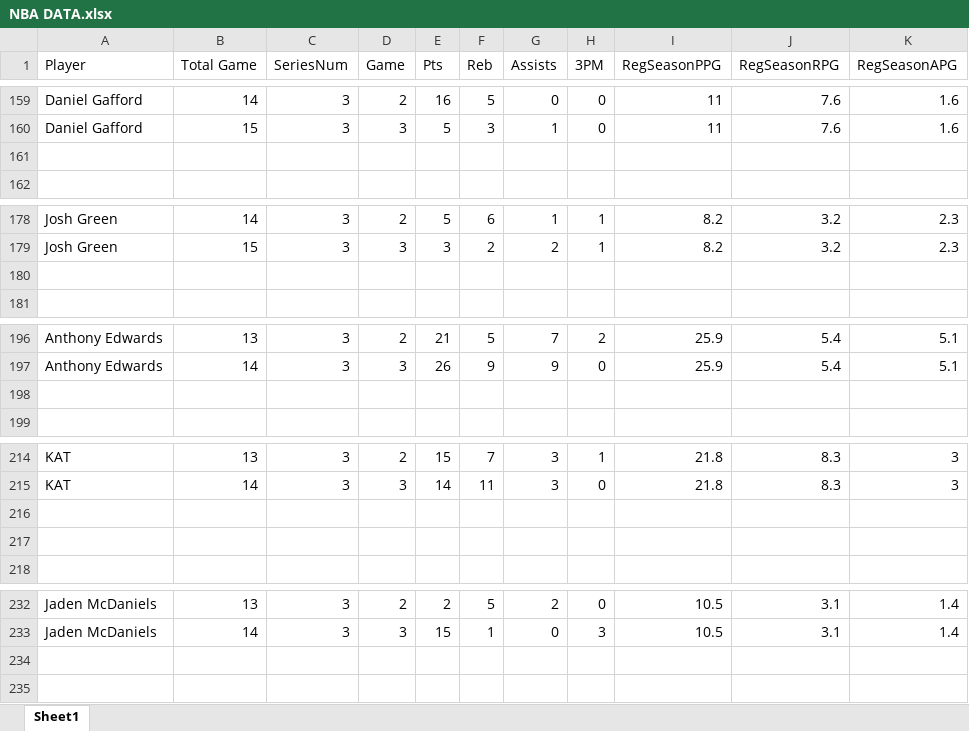
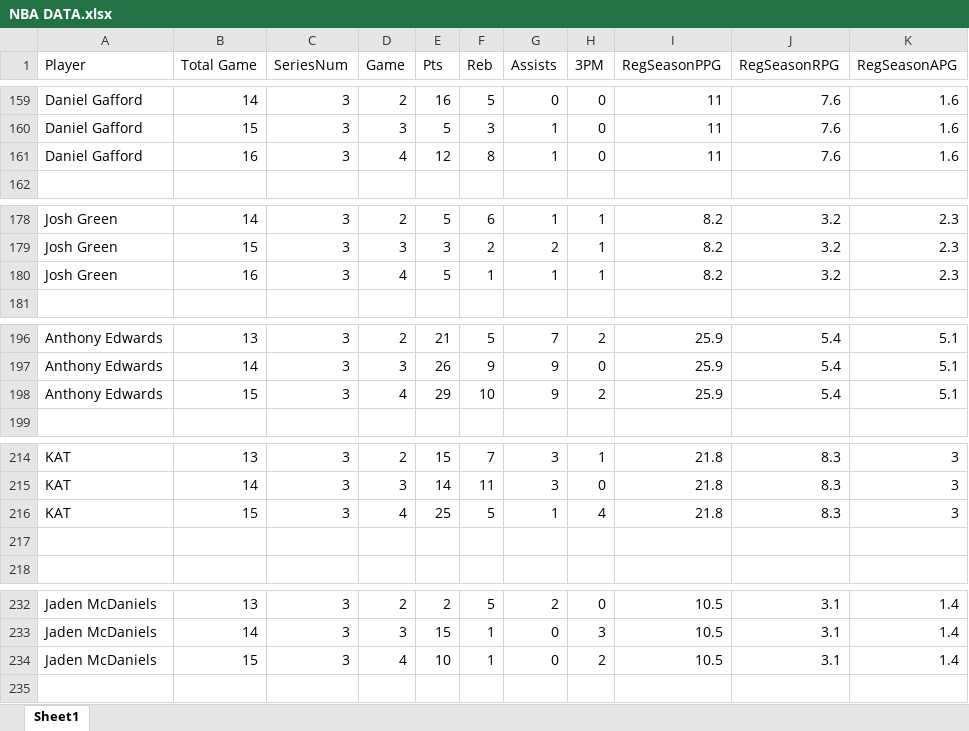
Before and after one commit to Mfensty/NBA-Playoff-Stat-Pred, an Excel workbook: NBA DATA.xlsx, sheet Sheet1, drawn as a sheet; only a part is shown, gaps mark what is left out; values as stored, in another font and other column widths than the file's, no borders; the diff covers the shown part only; the diff names each change by its address in the sheet, - before the commit and + after, or states it on an @@ line.

```diff
--- a/NBA DATA.xlsx (sheet Sheet1)
+++ b/NBA DATA.xlsx (sheet Sheet1)
-row 161: (empty)
+row 161: Daniel Gafford | 16 | 3 | 4 | 12 | 8 | 1 | 0 | 11 | 7.6 | 1.6
-row 180: (empty)
+row 180: Josh Green | 16 | 3 | 4 | 5 | 1 | 1 | 1 | 8.2 | 3.2 | 2.3
-row 198: (empty)
+row 198: Anthony Edwards | 15 | 3 | 4 | 29 | 10 | 9 | 2 | 25.9 | 5.4 | 5.1
-row 216: (empty)
+row 216: KAT | 15 | 3 | 4 | 25 | 5 | 1 | 4 | 21.8 | 8.3 | 3
-row 234: (empty)
+row 234: Jaden McDaniels | 15 | 3 | 4 | 10 | 1 | 0 | 2 | 10.5 | 3.1 | 1.4
```
Also changed, not shown: 1 added row and 57 edited cells elsewhere in this sheet.
